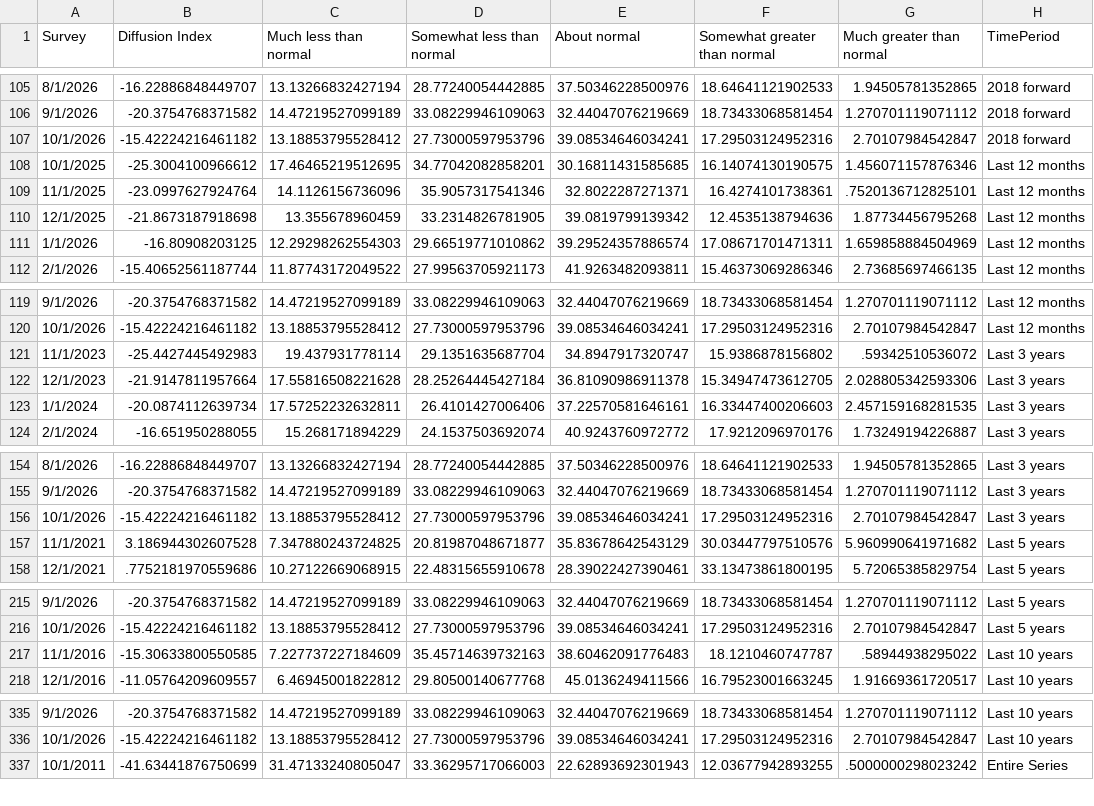
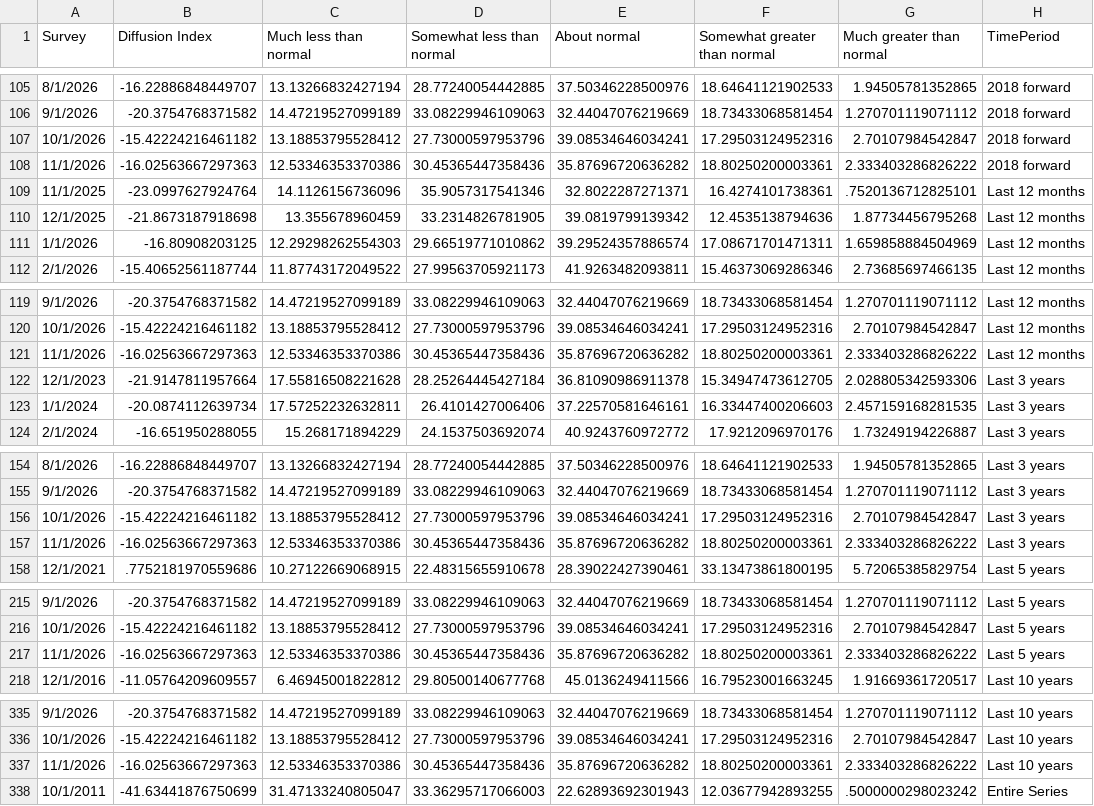
Before and after one commit to tcm07/ATL-ESRC, a CSV file: B Current Sales Levels.csv, drawn as a sheet; only a part is shown, gaps mark what is left out; the diff covers the shown part only.

```diff
--- a/B Current Sales Levels.csv
+++ b/B Current Sales Levels.csv
@@ -107,3 +107,3 @@
 10/1/2026,-15.42224216461182,13.18853795528412,27.73000597953796,39.08534646034241,17.29503124952316,2.70107984542847,2018 forward
-10/1/2025,-25.3004100966612,17.46465219512695,34.77042082858201,30.16811431585685,16.14074130190575,1.456071157876346,Last 12 months
+11/1/2026,-16.02563667297363,12.53346353370386,30.45365447358436,35.87696720636282,18.80250200003361,2.333403286826222,2018 forward
 11/1/2025,-23.0997627924764,14.1126156736096,35.9057317541346,32.8022287271371,16.4274101738361,.7520136712825101,Last 12 months
@@ -120,3 +120,3 @@
 10/1/2026,-15.42224216461182,13.18853795528412,27.73000597953796,39.08534646034241,17.29503124952316,2.70107984542847,Last 12 months
-11/1/2023,-25.4427445492983,19.437931778114,29.1351635687704,34.8947917320747,15.9386878156802,.59342510536072,Last 3 years
+11/1/2026,-16.02563667297363,12.53346353370386,30.45365447358436,35.87696720636282,18.80250200003361,2.333403286826222,Last 12 months
 12/1/2023,-21.9147811957664,17.55816508221628,28.25264445427184,36.81090986911378,15.34947473612705,2.028805342593306,Last 3 years
@@ -156,3 +156,3 @@
 10/1/2026,-15.42224216461182,13.18853795528412,27.73000597953796,39.08534646034241,17.29503124952316,2.70107984542847,Last 3 years
-11/1/2021,3.186944302607528,7.347880243724825,20.81987048671877,35.83678642543129,30.03447797510576,5.960990641971682,Last 5 years
+11/1/2026,-16.02563667297363,12.53346353370386,30.45365447358436,35.87696720636282,18.80250200003361,2.333403286826222,Last 3 years
 12/1/2021,.7752181970559686,10.27122669068915,22.48315655910678,28.39022427390461,33.13473861800195,5.72065385829754,Last 5 years
@@ -216,3 +216,3 @@
 10/1/2026,-15.42224216461182,13.18853795528412,27.73000597953796,39.08534646034241,17.29503124952316,2.70107984542847,Last 5 years
-11/1/2016,-15.30633800550585,7.227737227184609,35.45714639732163,38.60462091776483,18.1210460747787,.58944938295022,Last 10 years
+11/1/2026,-16.02563667297363,12.53346353370386,30.45365447358436,35.87696720636282,18.80250200003361,2.333403286826222,Last 5 years
 12/1/2016,-11.05764209609557,6.46945001822812,29.80500140677768,45.0136249411566,16.79523001663245,1.91669361720517,Last 10 years
@@ -336,2 +336,3 @@
 10/1/2026,-15.42224216461182,13.18853795528412,27.73000597953796,39.08534646034241,17.29503124952316,2.70107984542847,Last 10 years
+11/1/2026,-16.02563667297363,12.53346353370386,30.45365447358436,35.87696720636282,18.80250200003361,2.333403286826222,Last 10 years
 10/1/2011,-41.63441876750699,31.47133240805047,33.36295717066003,22.62893692301943,12.03677942893255,.5000000298023242,Entire Series
```
Also changed, not shown: 1 added row elsewhere in this file, A Current Profit Margin.csv, A Current Sales Levels.csv, 5 other files.
